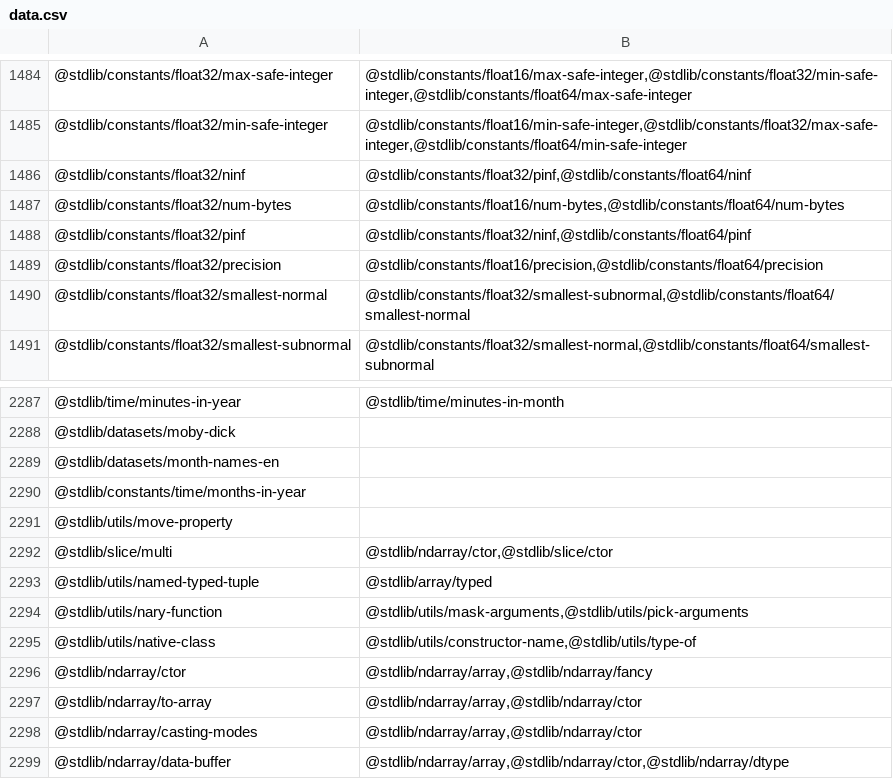
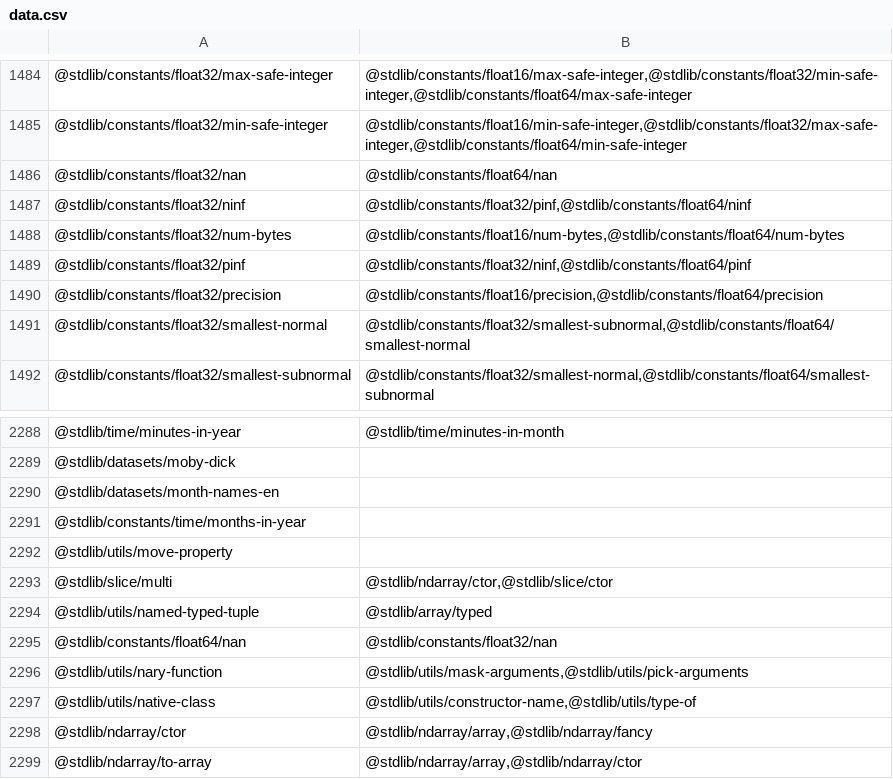
Before and after one commit to stdlib-js/namespace, a CSV file: pkg2related/data/data.csv, drawn as a sheet; only a part is shown, gaps mark what is left out; the shorter side is filled out with more unchanged rows.

```diff
--- a/pkg2related/data/data.csv
+++ b/pkg2related/data/data.csv
@@ -1485,2 +1485,3 @@
 "@stdlib/constants/float32/min-safe-integer","@stdlib/constants/float16/min-safe-integer,@stdlib/constants/float32/max-safe-integer,@stdlib/constants/float64/min-safe-integer"
+"@stdlib/constants/float32/nan","@stdlib/constants/float64/nan"
 "@stdlib/constants/float32/ninf","@stdlib/constants/float32/pinf,@stdlib/constants/float64/ninf"
@@ -2293,2 +2294,3 @@
 "@stdlib/utils/named-typed-tuple","@stdlib/array/typed"
+"@stdlib/constants/float64/nan","@stdlib/constants/float32/nan"
 "@stdlib/utils/nary-function","@stdlib/utils/mask-arguments,@stdlib/utils/pick-arguments"
```
Also changed, not shown: alias2pkg/data/data.csv, alias2standalone/data/data.csv, 17 other files.
